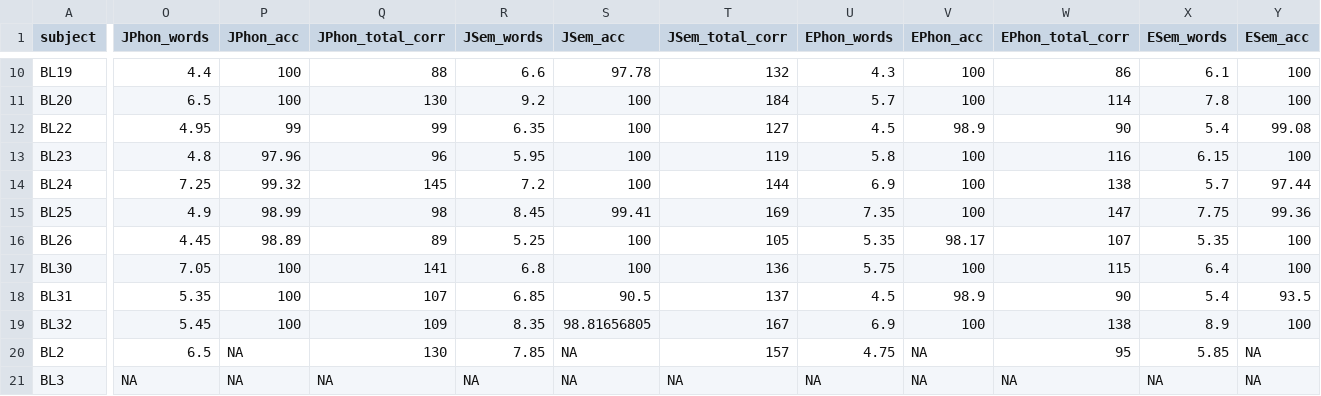
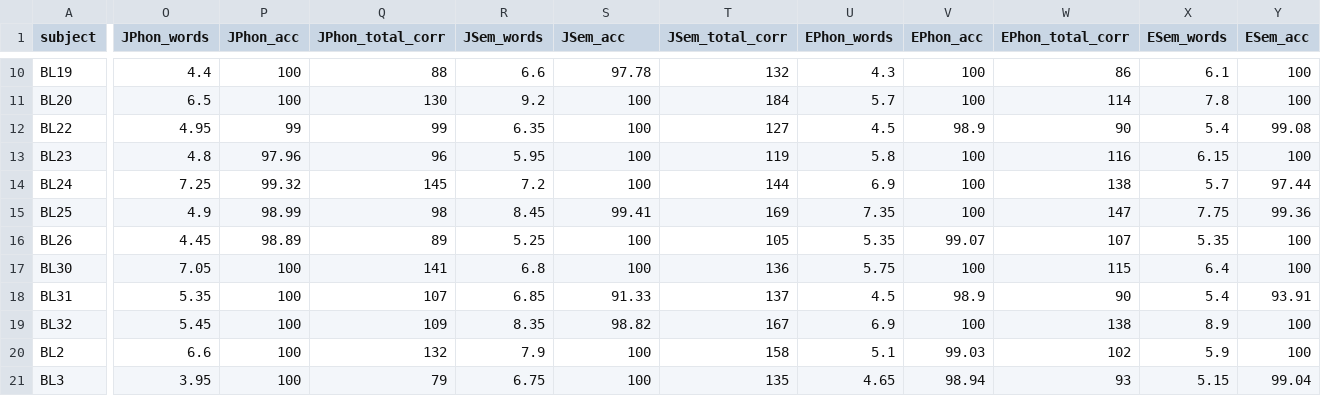
Before and after one commit to oscci/Bilingual_Sophie_reanalysis, a CSV file: Study2_demographics.csv, drawn as a sheet; only a part is shown, gaps mark what is left out; the diff covers the shown part only; the diff names each change by its address in the sheet, - before the commit and + after, or states it on an @@ line.

Commit message:
new demographics information added

```diff
--- a/Study2_demographics.csv
+++ b/Study2_demographics.csv
-V16 (EPhon_acc): 98.17
+V16 (EPhon_acc): 99.07
-S18 (JSem_acc): 90.5
+S18 (JSem_acc): 91.33
-Y18 (ESem_acc): 93.5
+Y18 (ESem_acc): 93.91
-S19 (JSem_acc): 98.81656805
+S19 (JSem_acc): 98.82
-O20 (JPhon_words): 6.5
+O20 (JPhon_words): 6.6
-P20:P21 (JPhon_acc): NA
+P20:P21 (JPhon_acc): 100
-Q20 (JPhon_total_corr): 130
+Q20 (JPhon_total_corr): 132
-R20 (JSem_words): 7.85
+R20 (JSem_words): 7.9
-S20:S21 (JSem_acc): NA
+S20:S21 (JSem_acc): 100
-T20 (JSem_total_corr): 157
+T20 (JSem_total_corr): 158
-U20 (EPhon_words): 4.75
+U20 (EPhon_words): 5.1
-V20 (EPhon_acc): NA
+V20 (EPhon_acc): 99.03
-W20 (EPhon_total_corr): 95
+W20 (EPhon_total_corr): 102
-X20 (ESem_words): 5.85
+X20 (ESem_words): 5.9
-Y20 (ESem_acc): NA
+Y20 (ESem_acc): 100
-O21 (JPhon_words): NA
+O21 (JPhon_words): 3.95
-Q21 (JPhon_total_corr): NA
+Q21 (JPhon_total_corr): 79
-R21 (JSem_words): NA
+R21 (JSem_words): 6.75
-T21 (JSem_total_corr): NA
+T21 (JSem_total_corr): 135
-U21 (EPhon_words): NA
+U21 (EPhon_words): 4.65
-V21 (EPhon_acc): NA
+V21 (EPhon_acc): 98.94
-W21 (EPhon_total_corr): NA
+W21 (EPhon_total_corr): 93
-X21 (ESem_words): NA
+X21 (ESem_words): 5.15
-Y21 (ESem_acc): NA
+Y21 (ESem_acc): 99.04
```
Also changed, not shown: 98 edited cells elsewhere in this file.
